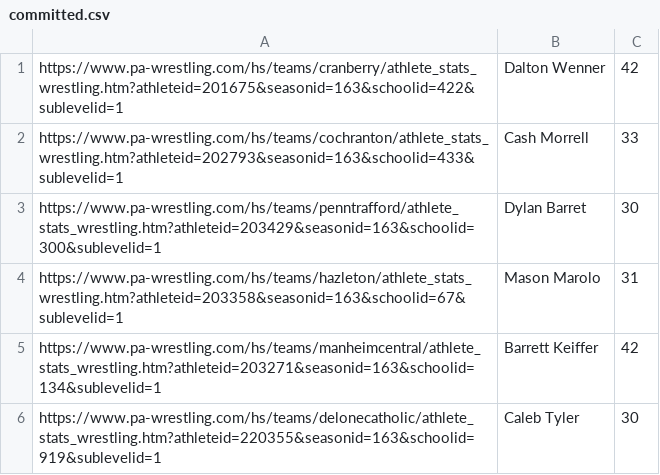
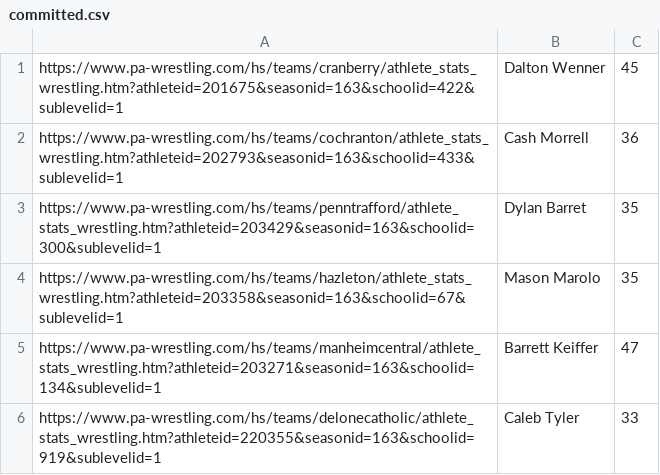
Before and after one commit to AssetZi/Email-Recruits, a CSV file: committed.csv, drawn as a sheet.

```diff
--- a/committed.csv
+++ b/committed.csv
@@ -1,6 +1,6 @@
-https://www.pa-wrestling.com/hs/teams/cranberry/athlete_stats_wrestling.htm?athleteid=201675&seasonid=163&schoolid=422&sublevelid=1,Dalton Wenner,42
-https://www.pa-wrestling.com/hs/teams/cochranton/athlete_stats_wrestling.htm?athleteid=202793&seasonid=163&schoolid=433&sublevelid=1,Cash Morrell,33
-https://www.pa-wrestling.com/hs/teams/penntrafford/athlete_stats_wrestling.htm?athleteid=203429&seasonid=163&schoolid=300&sublevelid=1,Dylan Barret,30
-https://www.pa-wrestling.com/hs/teams/hazleton/athlete_stats_wrestling.htm?athleteid=203358&seasonid=163&schoolid=67&sublevelid=1,Mason Marolo,31
-https://www.pa-wrestling.com/hs/teams/manheimcentral/athlete_stats_wrestling.htm?athleteid=203271&seasonid=163&schoolid=134&sublevelid=1,Barrett Keiffer,42
-https://www.pa-wrestling.com/hs/teams/delonecatholic/athlete_stats_wrestling.htm?athleteid=220355&seasonid=163&schoolid=919&sublevelid=1,Caleb Tyler,30
+https://www.pa-wrestling.com/hs/teams/cranberry/athlete_stats_wrestling.htm?athleteid=201675&seasonid=163&schoolid=422&sublevelid=1,Dalton Wenner,45
+https://www.pa-wrestling.com/hs/teams/cochranton/athlete_stats_wrestling.htm?athleteid=202793&seasonid=163&schoolid=433&sublevelid=1,Cash Morrell,36
+https://www.pa-wrestling.com/hs/teams/penntrafford/athlete_stats_wrestling.htm?athleteid=203429&seasonid=163&schoolid=300&sublevelid=1,Dylan Barret,35
+https://www.pa-wrestling.com/hs/teams/hazleton/athlete_stats_wrestling.htm?athleteid=203358&seasonid=163&schoolid=67&sublevelid=1,Mason Marolo,35
+https://www.pa-wrestling.com/hs/teams/manheimcentral/athlete_stats_wrestling.htm?athleteid=203271&seasonid=163&schoolid=134&sublevelid=1,Barrett Keiffer,47
+https://www.pa-wrestling.com/hs/teams/delonecatholic/athlete_stats_wrestling.htm?athleteid=220355&seasonid=163&schoolid=919&sublevelid=1,Caleb Tyler,33
```
Also changed, not shown: 2026.csv, 2027.csv, 4 other files.
